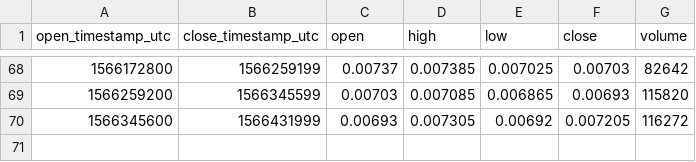
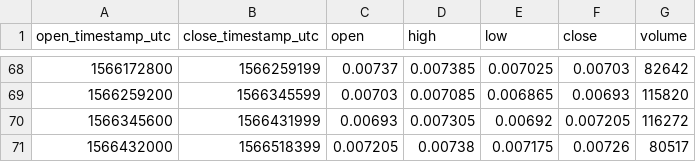
Before and after one commit to cryptobigbro/bitmex-LTCU19, a CSV file: bitmex-LTCU19-1d.csv, drawn as a sheet; only a part is shown, gaps mark what is left out; the diff names each change by its address in the sheet, - before the commit and + after, or states it on an @@ line.

```diff
--- a/bitmex-LTCU19-1d.csv
+++ b/bitmex-LTCU19-1d.csv
+row 71: 1566432000 | 1566518399 | 0.007205 | 0.00738 | 0.007175 | 0.00726 | 80517
```
Also changed, not shown: bitmex-LTCU19-1h.csv.
